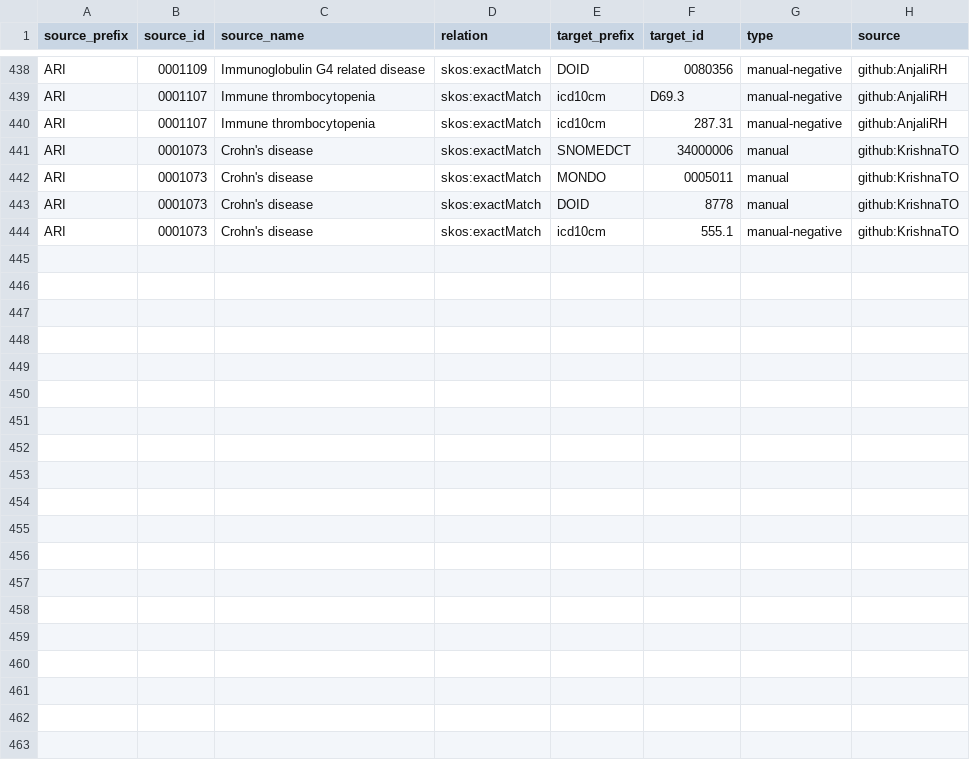
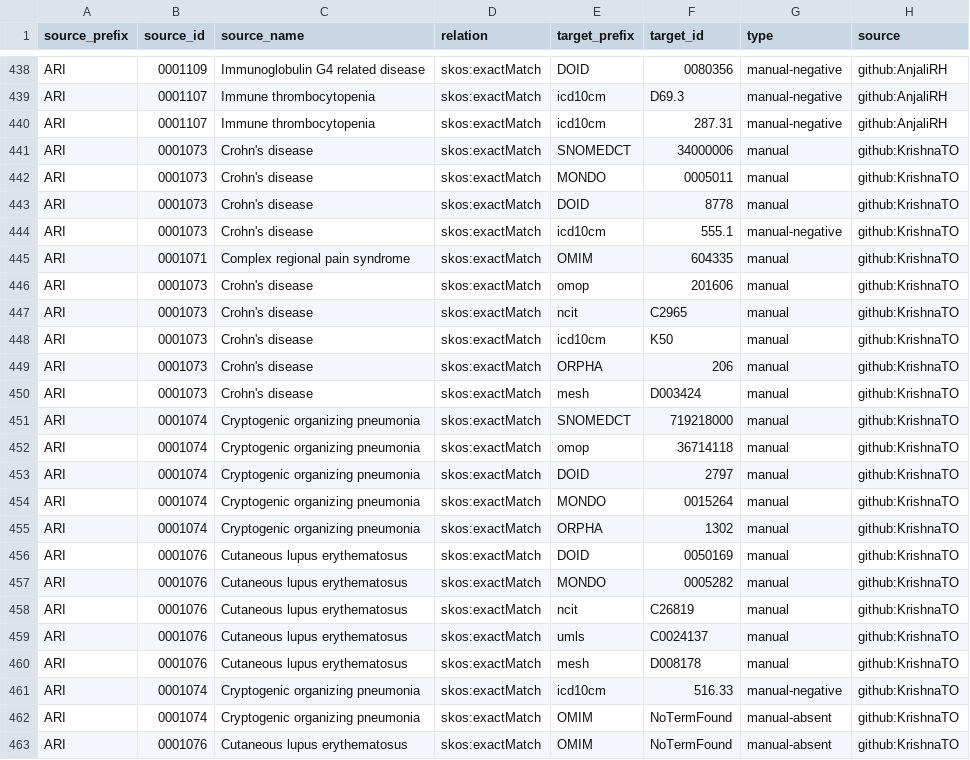
Before and after one commit to KrishnaTO/ARI, a TSV file: mappings/ari.equivalencies.tsv, drawn as a sheet; only a part is shown, gaps mark what is left out; the diff names each change by its address in the sheet, - before the commit and + after, or states it on an @@ line.

Commit message:
Cross-reference mappings (mappings review)

```diff
--- a/mappings/ari.equivalencies.tsv
+++ b/mappings/ari.equivalencies.tsv
+row 445: ARI | 0001071 | Complex regional pain syndrome | skos:exactMatch | OMIM | 604335 | manual | github:KrishnaTO
+row 446: ARI | 0001073 | Crohn's disease | skos:exactMatch | omop | 201606 | manual | github:KrishnaTO
+row 447: ARI | 0001073 | Crohn's disease | skos:exactMatch | ncit | C2965 | manual | github:KrishnaTO
+row 448: ARI | 0001073 | Crohn's disease | skos:exactMatch | icd10cm | K50 | manual | github:KrishnaTO
+row 449: ARI | 0001073 | Crohn's disease | skos:exactMatch | ORPHA | 206 | manual | github:KrishnaTO
+row 450: ARI | 0001073 | Crohn's disease | skos:exactMatch | mesh | D003424 | manual | github:KrishnaTO
+row 451: ARI | 0001074 | Cryptogenic organizing pneumonia | skos:exactMatch | SNOMEDCT | 719218000 | manual | github:KrishnaTO
+row 452: ARI | 0001074 | Cryptogenic organizing pneumonia | skos:exactMatch | omop | 36714118 | manual | github:KrishnaTO
+row 453: ARI | 0001074 | Cryptogenic organizing pneumonia | skos:exactMatch | DOID | 2797 | manual | github:KrishnaTO
+row 454: ARI | 0001074 | Cryptogenic organizing pneumonia | skos:exactMatch | MONDO | 0015264 | manual | github:KrishnaTO
+row 455: ARI | 0001074 | Cryptogenic organizing pneumonia | skos:exactMatch | ORPHA | 1302 | manual | github:KrishnaTO
+row 456: ARI | 0001076 | Cutaneous lupus erythematosus | skos:exactMatch | DOID | 0050169 | manual | github:KrishnaTO
+row 457: ARI | 0001076 | Cutaneous lupus erythematosus | skos:exactMatch | MONDO | 0005282 | manual | github:KrishnaTO
+row 458: ARI | 0001076 | Cutaneous lupus erythematosus | skos:exactMatch | ncit | C26819 | manual | github:KrishnaTO
+row 459: ARI | 0001076 | Cutaneous lupus erythematosus | skos:exactMatch | umls | C0024137 | manual | github:KrishnaTO
+row 460: ARI | 0001076 | Cutaneous lupus erythematosus | skos:exactMatch | mesh | D008178 | manual | github:KrishnaTO
+row 461: ARI | 0001074 | Cryptogenic organizing pneumonia | skos:exactMatch | icd10cm | 516.33 | manual-negative | github:KrishnaTO
+row 462: ARI | 0001074 | Cryptogenic organizing pneumonia | skos:exactMatch | OMIM | NoTermFound | manual-absent | github:KrishnaTO
+row 463: ARI | 0001076 | Cutaneous lupus erythematosus | skos:exactMatch | OMIM | NoTermFound | manual-absent | github:KrishnaTO
```
